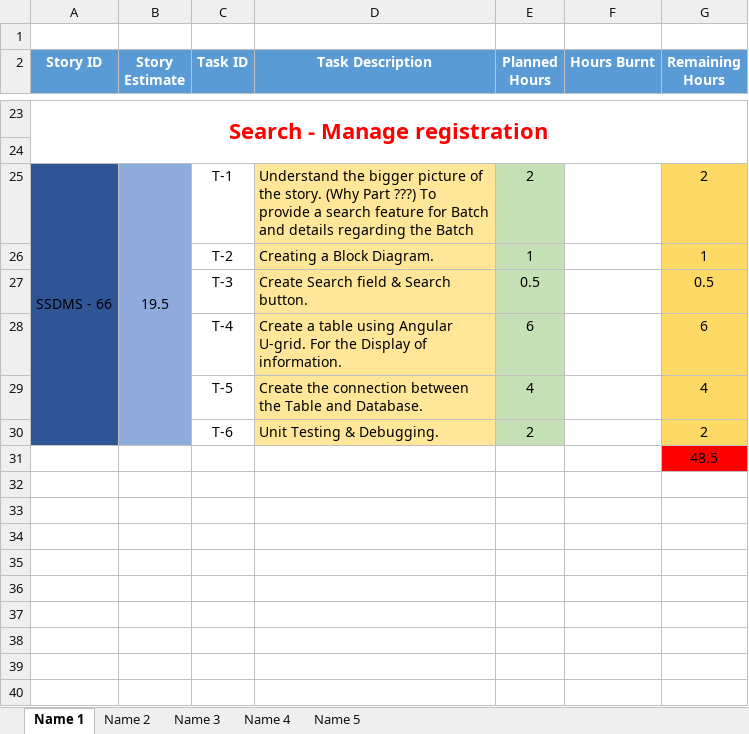
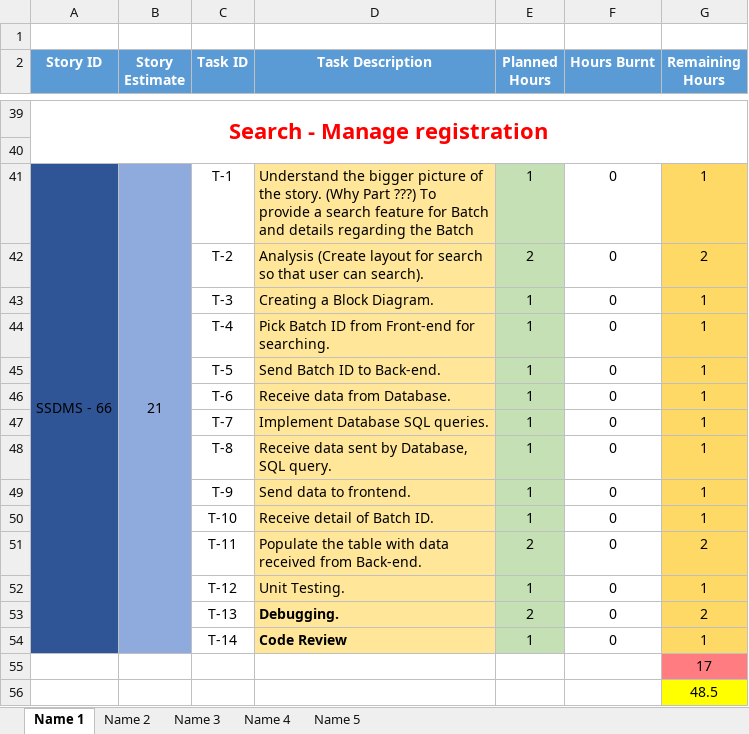
Before and after one commit to SmaltAndBeryl/Internship_2017, an Excel workbook: TeamDetails/TasksBreakDown/RachitGoyal.xlsx, sheet Name 1, drawn as a sheet; only a part is shown, gaps mark what is left out; values as stored, in another font and other column widths than the file's, no borders; removed rows and columns are numbered as before the commit, all else as after; the diff covers the shown part only; the diff names each change by its address in the sheet, - before the commit and + after, or states it on an @@ line.

Commit message:
Author : Rachit Goyal File Modified : RachitGoyal.xlsx Reviewed by : Ruchi Pareek

```diff
--- a/TeamDetails/TasksBreakDown/RachitGoyal.xlsx (sheet Name 1)
+++ b/TeamDetails/TasksBreakDown/RachitGoyal.xlsx (sheet Name 1)
-B41 (Story Estimate): 19.5
+B41 (Story Estimate): 21
-E41 (Planned Hours): 2
+E41 (Planned Hours): 1
-F41 (Hours Burnt): (empty)
+F41 (Hours Burnt): 0
-G41 (Remaining Hours): 2
+G41 (Remaining Hours): 1
+row 42:  |  | T-2 | Analysis (Create layout for search so that user can search). | 2 | 0 | 2
-C43 (Task ID): T-2
+C43 (Task ID): T-3
-F43 (Hours Burnt): (empty)
+F43 (Hours Burnt): 0
-row 27:  |  | T-3 | Create Search field & Search button. | 0.5 |  | 0.5
-row 28:  |  | T-4 | Create a table using Angular U-grid. For the Display of information. | 6 |  | 6
-row 29:  |  | T-5 | Create the connection between the Table and Database. | 4 |  | 4
-row 30:  |  | T-6 | Unit Testing & Debugging. | 2 |  | 2
+row 44:  |  | T-4 | Pick Batch ID from Front-end for searching. | 1 | 0 | 1
+row 45:  |  | T-5 | Send Batch ID to Back-end. | 1 | 0 | 1
+row 46:  |  | T-6 | Receive data from Database. | 1 | 0 | 1
+row 47:  |  | T-7 | Implement Database SQL queries. | 1 | 0 | 1
+row 48:  |  | T-8 | Receive data sent by Database, SQL query. | 1 | 0 | 1
+row 49:  |  | T-9 | Send data to frontend. | 1 | 0 | 1
+row 50:  |  | T-10 | Receive detail of Batch ID. | 1 | 0 | 1
+row 51:  |  | T-11 | Populate the table with data received from Back-end. | 2 | 0 | 2
+row 52:  |  | T-12 | Unit Testing. | 1 | 0 | 1
+row 53:  |  | T-13 | Debugging. | 2 | 0 | 2
+row 54:  |  | T-14 | Code Review | 1 | 0 | 1
+row 55:  |  |  |  |  |  | 17
-G56 fill: #FF0000
+G56 fill: #FFFF00
```
Also changed, not shown: 22 added rows, 6 removed rows, 26 edited cells, cell formats and merged cells elsewhere in this sheet, formulas that keep their value.
